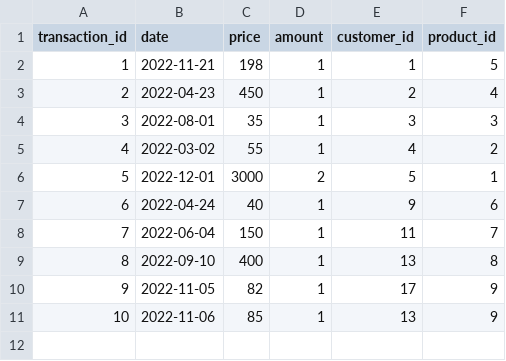
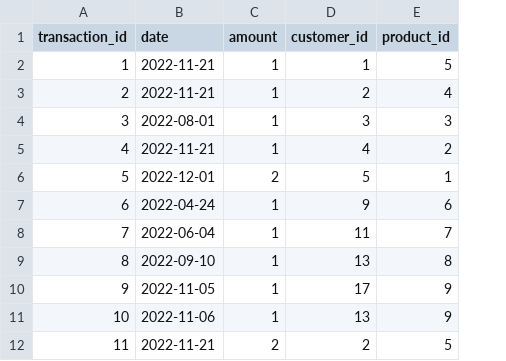
Before and after one commit to abbyrchen/67-262-Final-Project, a CSV file: CSV files/transactions.csv, drawn as a sheet; removed rows and columns are numbered as before the commit, all else as after; the diff names each change by its address in the sheet, - before the commit and + after, or states it on an @@ line.

Commit message:
Update transactions.csv

```diff
--- a/CSV files/transactions.csv
+++ b/CSV files/transactions.csv
-column C (price), rows 2-11: 198 | 450 | 35 | 55 | 3000 | 40 | 150 | 400 | 82 | 85
-B3 (date): 2022-04-23
+B3 (date): 2022-11-21
-B5 (date): 2022-03-02
+B5 (date): 2022-11-21
+row 12: 11 | 2022-11-21 | 2 | 2 | 5
```
